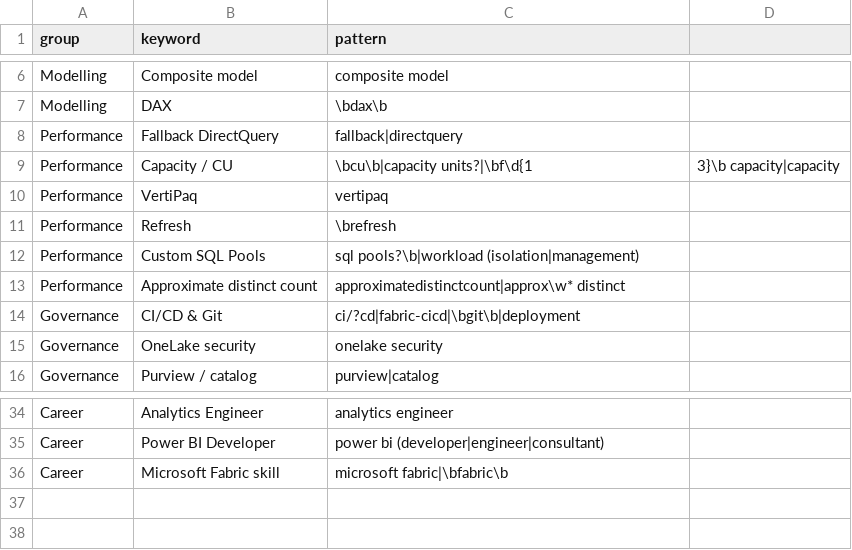
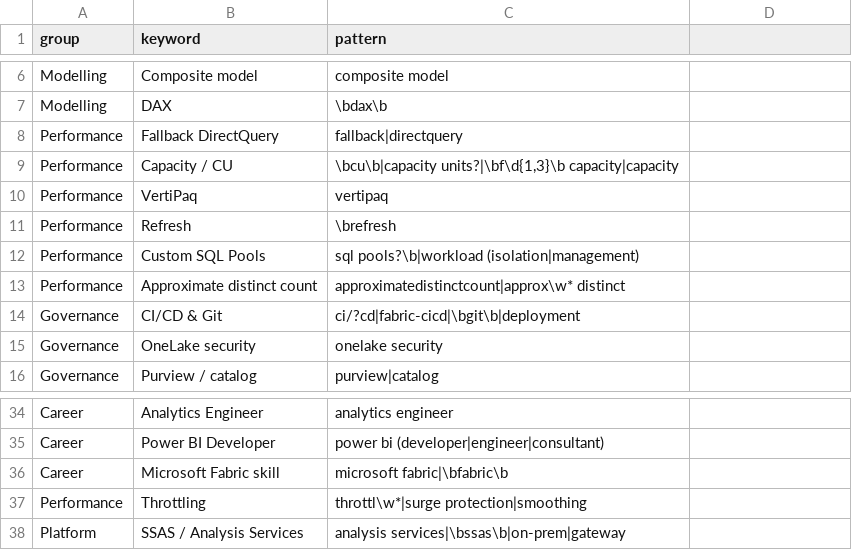
Before and after one commit to truongnhat/pnj-price-feed, a CSV file: data/bi_keywords.csv, drawn as a sheet; only a part is shown, gaps mark what is left out.

```diff
--- a/data/bi_keywords.csv
+++ b/data/bi_keywords.csv
@@ -8,3 +8,3 @@ Modelling,DAX,\bdax\b
 Performance,Fallback DirectQuery,fallback|directquery
-Performance,Capacity / CU,\bcu\b|capacity units?|\bf\d{1,3}\b capacity|capacity
+Performance,Capacity / CU,"\bcu\b|capacity units?|\bf\d{1,3}\b capacity|capacity"
 Performance,VertiPaq,vertipaq
@@ -36 +36,3 @@ Career,Power BI Developer,power bi (developer|engineer|consultant)
 Career,Microsoft Fabric skill,microsoft fabric|\bfabric\b
+Performance,Throttling,throttl\w*|surge protection|smoothing
+Platform,SSAS / Analysis Services,analysis services|\bssas\b|on-prem|gateway
```
Also changed, not shown: 2 other files.
